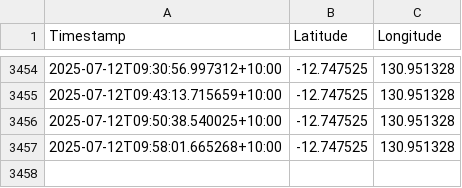
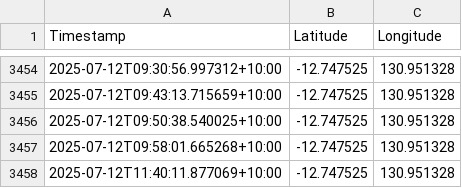
Before and after one commit to nelmzy/GPS-MAP, a CSV file: modem_data.csv, drawn as a sheet; only a part is shown, gaps mark what is left out; the diff names each change by its address in the sheet, - before the commit and + after, or states it on an @@ line.

```diff
--- a/modem_data.csv
+++ b/modem_data.csv
+row 3458: 2025-07-12T11:40:11.877069+10:00 | -12.747525 | 130.951328
```
